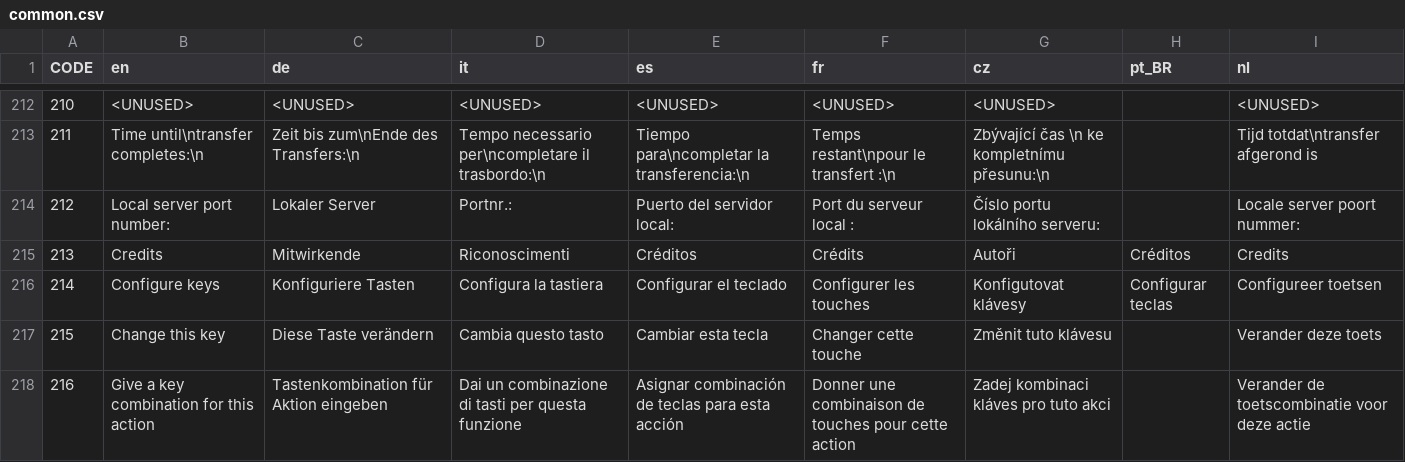
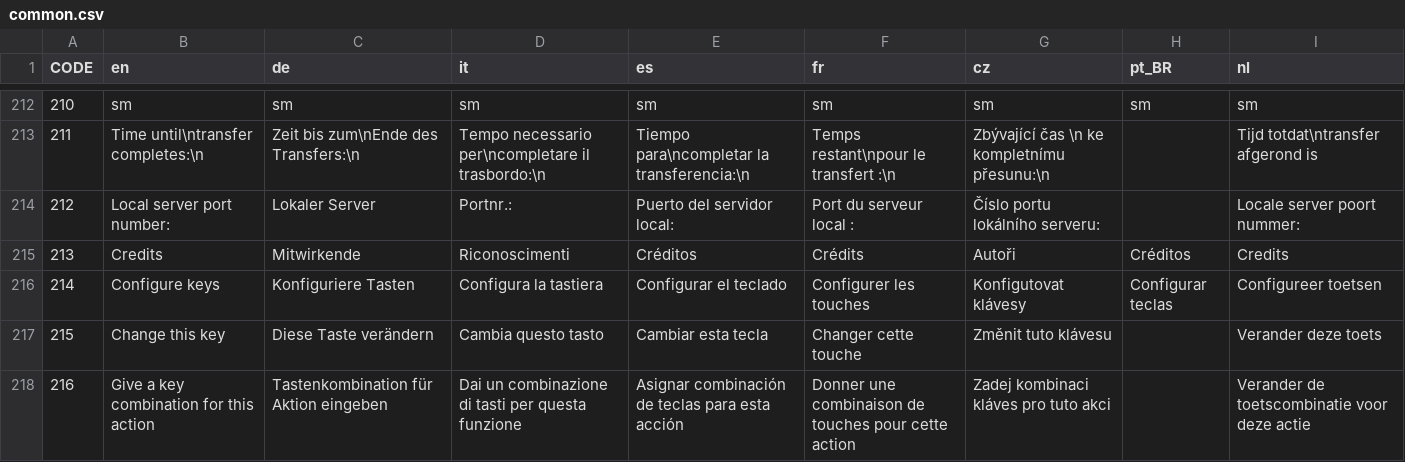
Before and after one commit to traviscross/dangerdeep-svn, a CSV file: dangerdeep/data/texts/common.csv, drawn as a sheet; only a part is shown, gaps mark what is left out; the diff covers the shown part only.

```diff
--- a/dangerdeep/data/texts/common.csv
+++ b/dangerdeep/data/texts/common.csv
@@ -212,2 +212,2 @@
-210;"<UNUSED>";"<UNUSED>";"<UNUSED>";"<UNUSED>";"<UNUSED>";"<UNUSED>";"";"<UNUSED>"
+210;"sm";"sm";"sm";"sm";"sm";"sm";"sm";"sm"
 211;"Time until\ntransfer completes:\n";"Zeit bis zum\nEnde des Transfers:\n";"Tempo necessario per\ncompletare il trasbordo:\n";"Tiempo para\ncompletar la transferencia:\n";"Temps restant\npour le transfert :\n";"Zbývající čas \n ke kompletnímu přesunu:\n";"";"Tijd totdat\ntransfer afgerond is"
```
Also changed, not shown: 32 edited cells elsewhere in this file.
